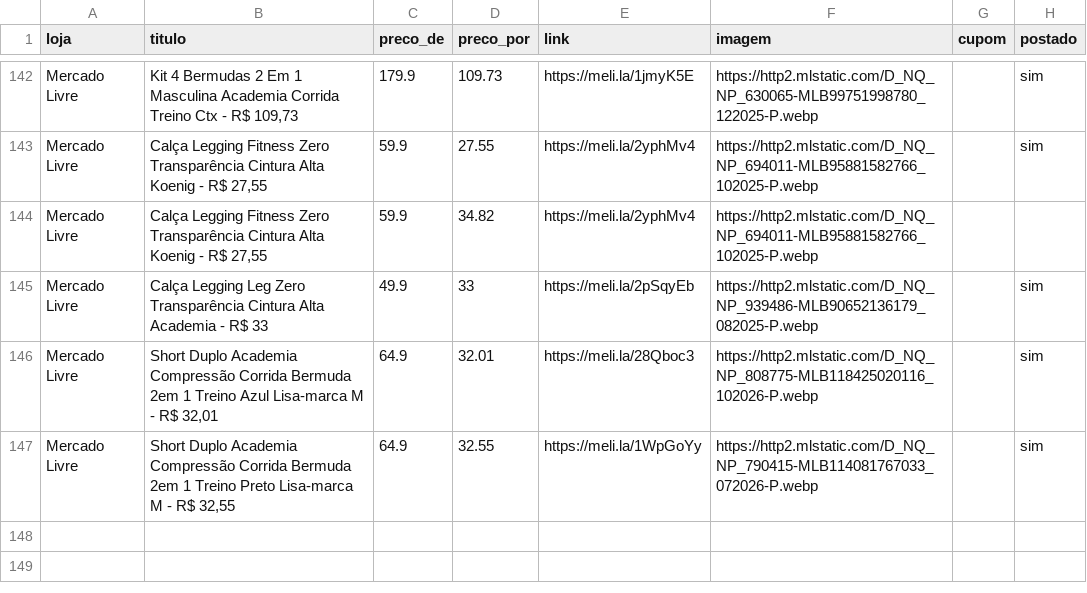
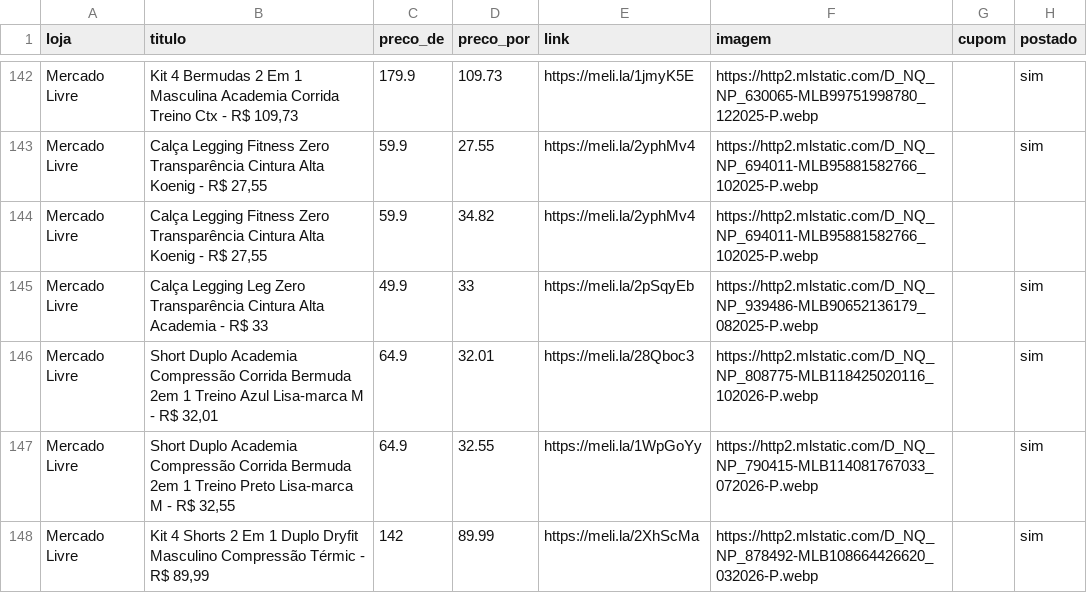
Before and after one commit to sidneifs/promo, a CSV file: produtos.csv, drawn as a sheet; only a part is shown, gaps mark what is left out.

Commit message:
atualiza produtos 2026-11-07 14:44

```diff
--- a/produtos.csv
+++ b/produtos.csv
@@ -147 +147,2 @@ Mercado Livre,"Short Duplo Academia Compressão Corrida Bermuda 2em 1 Treino Azu
 Mercado Livre,"Short Duplo Academia Compressão Corrida Bermuda 2em 1 Treino Preto Lisa-marca M - R$ 32,55",64.9,32.55,https://meli.la/1WpGoYy,https://http2.mlstatic.com/D_NQ_NP_790415-MLB114081767033_072026-P.webp,,sim
+Mercado Livre,"Kit 4 Shorts 2 Em 1 Duplo Dryfit Masculino Compressão Térmic - R$ 89,99",142,89.99,https://meli.la/2XhScMa,https://http2.mlstatic.com/D_NQ_NP_878492-MLB108664426620_032026-P.webp,,sim
```
